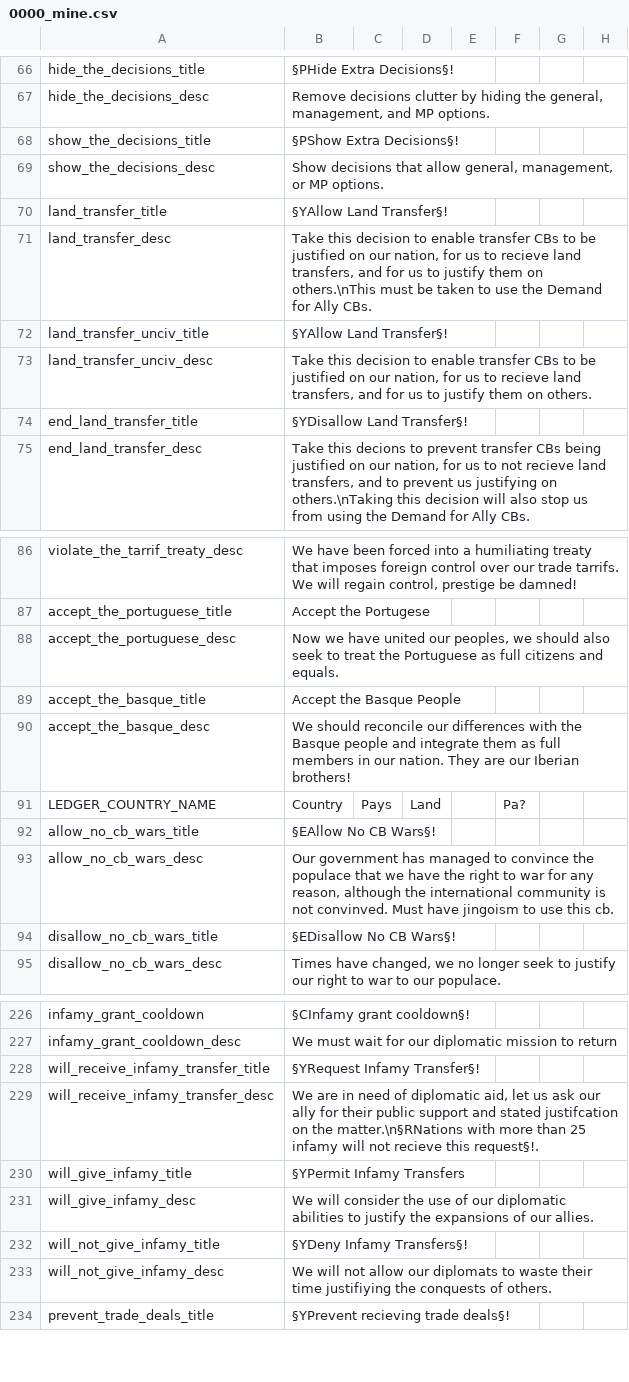
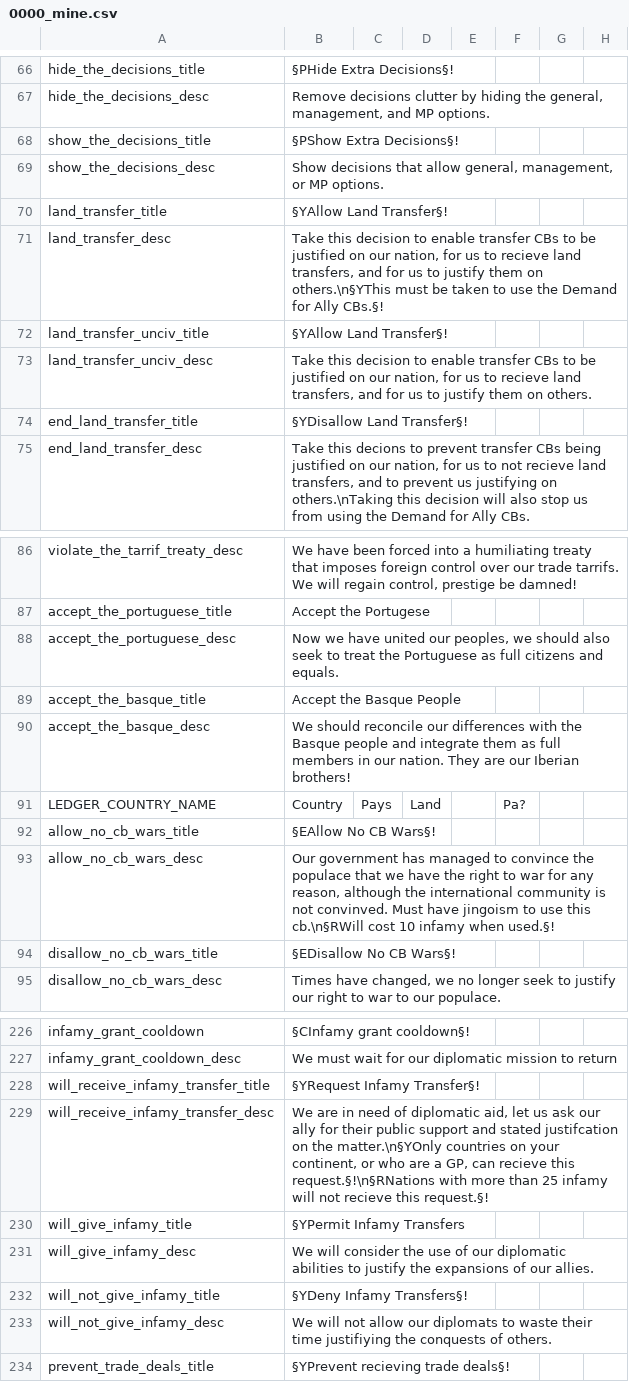
Before and after one commit to GeneralTownes/Historical_MP_Series_Vic2, a CSV file: HMPS/localisation/0000_mine.csv, drawn as a sheet; only a part is shown, gaps mark what is left out; the diff names each change by its address in the sheet, - before the commit and + after, or states it on an @@ line.

```diff
--- a/HMPS/localisation/0000_mine.csv
+++ b/HMPS/localisation/0000_mine.csv
-B71: …them on others.\nThis must be taken to use the Demand for Ally CBs.
+B71: …them on others.\n§YThis must be taken to use the Demand for Ally CBs.§!
-B93: …use this cb.
+B93: …use this cb.\n§RWill cost 10 infamy when used.§!
-B229: …on the matter.\n§RNations with more than 25 infamy will not recieve this request§!.
+B229: …on the matter.\n§YOnly countries on your continent, or who are a GP, can recieve this request.§!\n§RNations with more than 25 infamy will not recieve this request.§!
```
Also changed, not shown: HMPS/localisation/00000_HT_MISC.csv, HMPS/localisation/FlavourMod_modifiers.csv, 11 other files.
